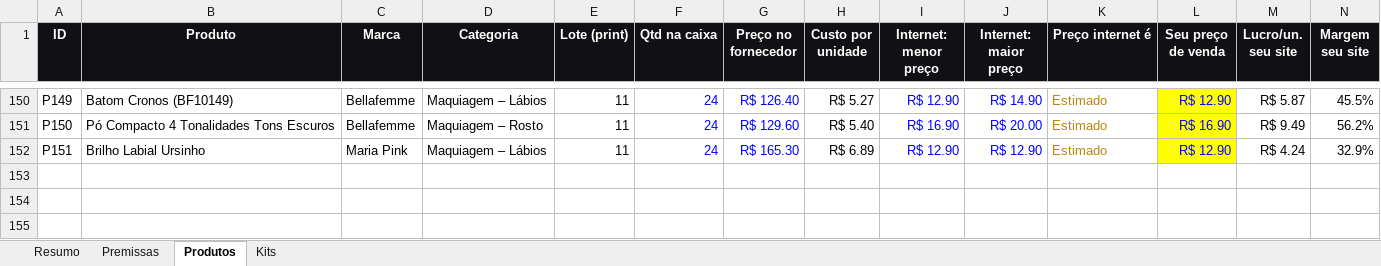
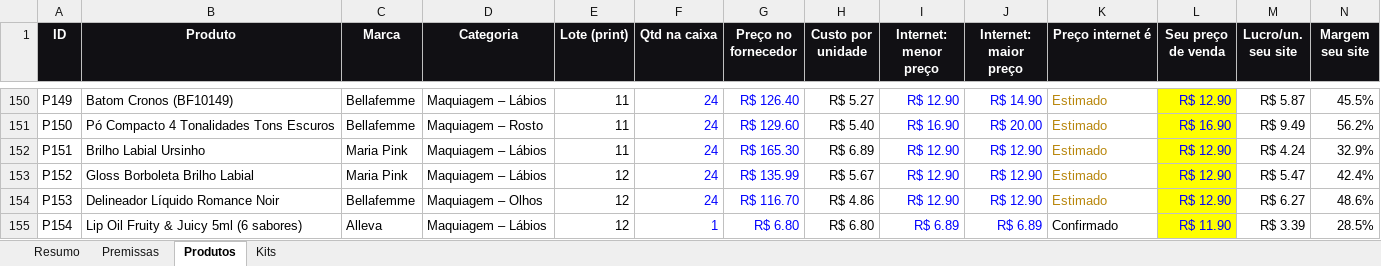
Before and after one commit to victorsilvestre001-ui/Bwalpha, an Excel workbook: analise-fornecedor/analise-bem-mulher.xlsx, sheet Produtos, drawn as a sheet; only a part is shown, gaps mark what is left out; values as stored, in another font and other column widths than the file's, no borders; charts and pictures and conditional formats not drawn; rows hold the shown columns only; the diff names each change by its address in the sheet, - before the commit and + after, or states it on an @@ line.

```diff
--- a/analise-fornecedor/analise-bem-mulher.xlsx (sheet Produtos)
+++ b/analise-fornecedor/analise-bem-mulher.xlsx (sheet Produtos)
+row 153: P152 | Gloss Borboleta Brilho Labial | Maria Pink | Maquiagem – Lábios | 12 | 24 | R$ 135.99 | R$ 5.67 | R$ 12.90 | R$ 12.90 | Estimado | R$ 12.90 | R$ 5.47 | 42.4%
+row 154: P153 | Delineador Líquido Romance Noir | Bellafemme | Maquiagem – Olhos | 12 | 24 | R$ 116.70 | R$ 4.86 | R$ 12.90 | R$ 12.90 | Estimado | R$ 12.90 | R$ 6.27 | 48.6%
+row 155: P154 | Lip Oil Fruity & Juicy 5ml (6 sabores) | Alleva | Maquiagem – Lábios | 12 | 1 | R$ 6.80 | R$ 6.80 | R$ 6.89 | R$ 6.89 | Confirmado | R$ 11.90 | R$ 3.39 | 28.5%
```
Also changed, not shown: sheet Resumo, formulas that keep their value, 1 other file.
